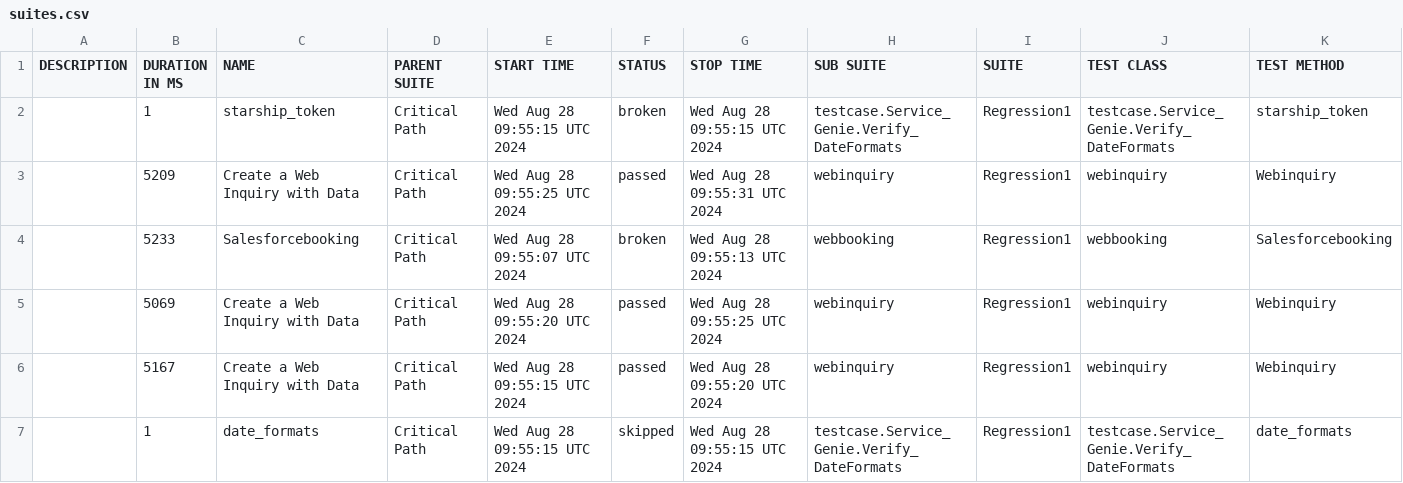
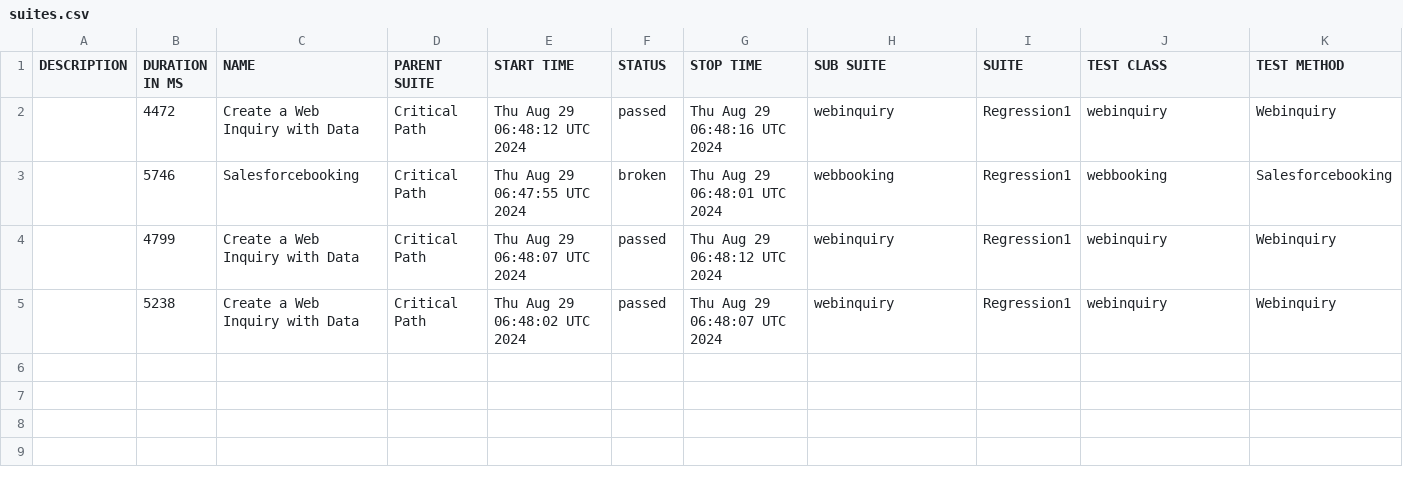
Before and after one commit to SachinTharaka/selenium, a CSV file: data/suites.csv, drawn as a sheet.

```diff
--- a/data/suites.csv
+++ b/data/suites.csv
@@ -1,7 +1,5 @@
 "DESCRIPTION","DURATION IN MS","NAME","PARENT SUITE","START TIME","STATUS","STOP TIME","SUB SUITE","SUITE","TEST CLASS","TEST METHOD"
-"","1","starship_token","Critical Path","Wed Aug 28 09:55:15 UTC 2024","broken","Wed Aug 28 09:55:15 UTC 2024","testcase.Service_Genie.Verify_DateFormats","Regression1","testcase.Service_Genie.Verify_DateFormats","starship_token"
-"","5209","Create a Web Inquiry with Data ","Critical Path","Wed Aug 28 09:55:25 UTC 2024","passed","Wed Aug 28 09:55:31 UTC 2024","webinquiry","Regression1","webinquiry","Webinquiry"
-"","5233","Salesforcebooking","Critical Path","Wed Aug 28 09:55:07 UTC 2024","broken","Wed Aug 28 09:55:13 UTC 2024","webbooking","Regression1","webbooking","Salesforcebooking"
-"","5069","Create a Web Inquiry with Data ","Critical Path","Wed Aug 28 09:55:20 UTC 2024","passed","Wed Aug 28 09:55:25 UTC 2024","webinquiry","Regression1","webinquiry","Webinquiry"
-"","5167","Create a Web Inquiry with Data ","Critical Path","Wed Aug 28 09:55:15 UTC 2024","passed","Wed Aug 28 09:55:20 UTC 2024","webinquiry","Regression1","webinquiry","Webinquiry"
-"","1","date_formats","Critical Path","Wed Aug 28 09:55:15 UTC 2024","skipped","Wed Aug 28 09:55:15 UTC 2024","testcase.Service_Genie.Verify_DateFormats","Regression1","testcase.Service_Genie.Verify_DateFormats","date_formats"
+"","4472","Create a Web Inquiry with Data ","Critical Path","Thu Aug 29 06:48:12 UTC 2024","passed","Thu Aug 29 06:48:16 UTC 2024","webinquiry","Regression1","webinquiry","Webinquiry"
+"","5746","Salesforcebooking","Critical Path","Thu Aug 29 06:47:55 UTC 2024","broken","Thu Aug 29 06:48:01 UTC 2024","webbooking","Regression1","webbooking","Salesforcebooking"
+"","4799","Create a Web Inquiry with Data ","Critical Path","Thu Aug 29 06:48:07 UTC 2024","passed","Thu Aug 29 06:48:12 UTC 2024","webinquiry","Regression1","webinquiry","Webinquiry"
+"","5238","Create a Web Inquiry with Data ","Critical Path","Thu Aug 29 06:48:02 UTC 2024","passed","Thu Aug 29 06:48:07 UTC 2024","webinquiry","Regression1","webinquiry","Webinquiry"
```
Also changed, not shown: 36 other files.
